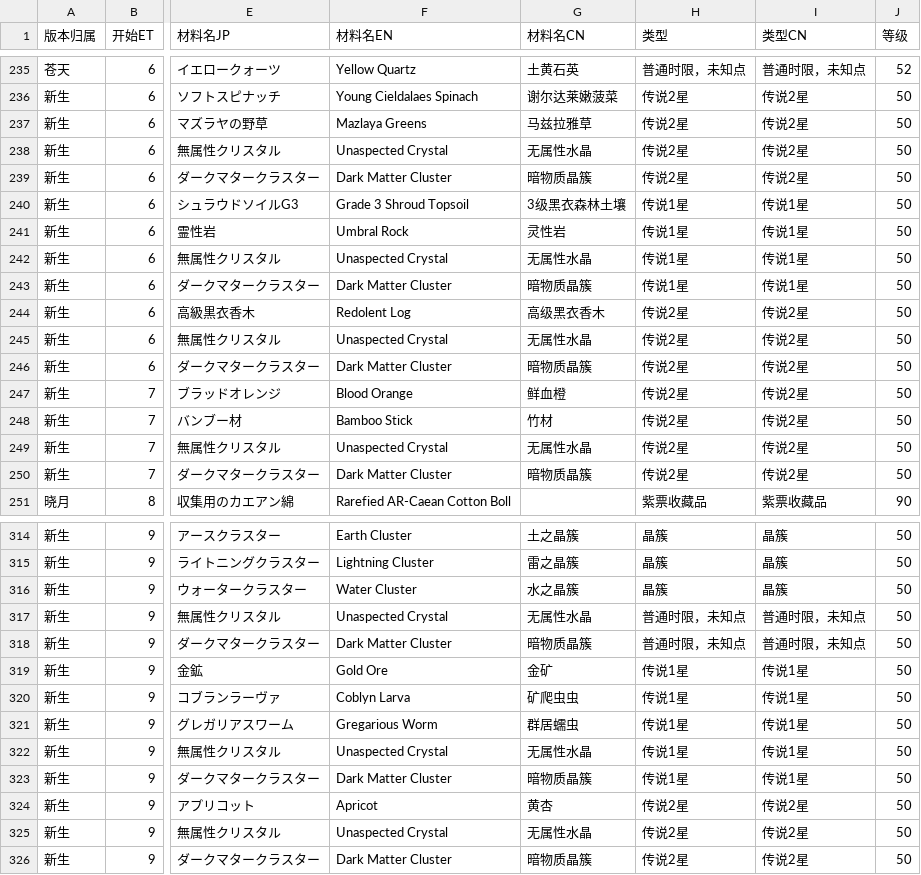
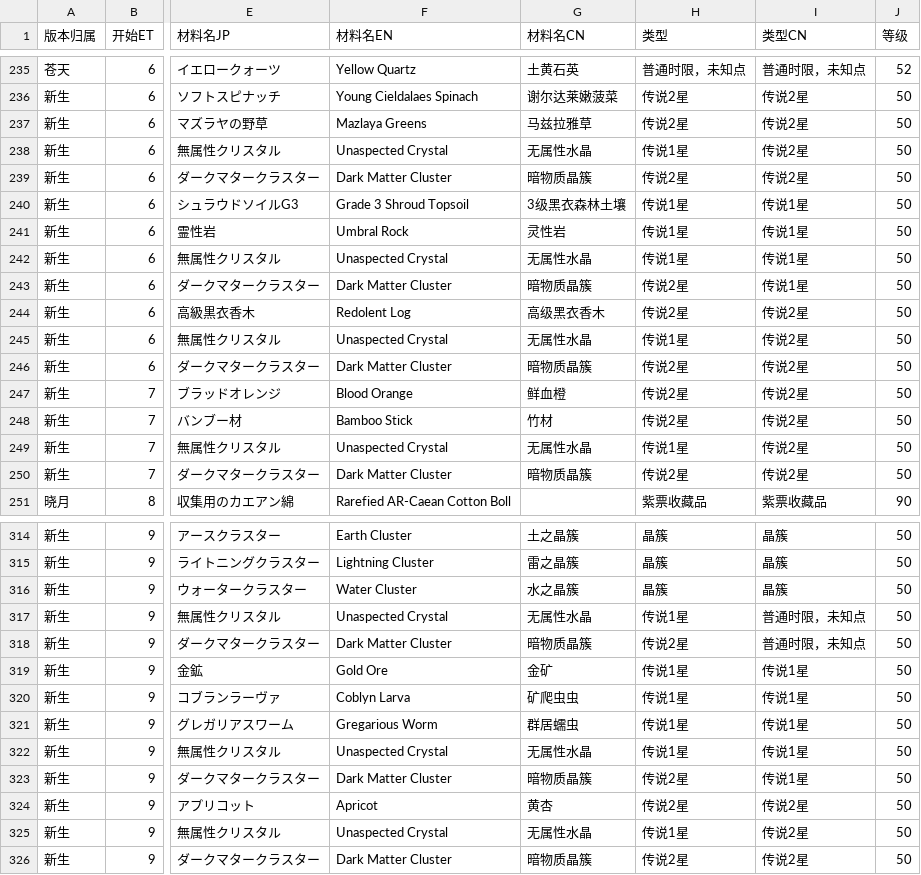
Before and after one commit to subjadeites/ffxiv-gatherer-clock, a CSV file: resource/list.csv, drawn as a sheet; only a part is shown, gaps mark what is left out; the diff covers the shown part only; the diff names each change by its address in the sheet, - before the commit and + after, or states it on an @@ line.

```diff
--- a/resource/list.csv
+++ b/resource/list.csv
-H238 (类型): 传说2星
+H238 (类型): 传说1星
-H243 (类型): 传说1星
+H243 (类型): 传说2星
-H245 (类型): 传说2星
+H245 (类型): 传说1星
-H249 (类型): 传说2星
+H249 (类型): 传说1星
-H317 (类型): 普通时限，未知点
+H317 (类型): 传说1星
-H318 (类型): 普通时限，未知点
+H318 (类型): 传说2星
-H323 (类型): 传说1星
+H323 (类型): 传说2星
-H325 (类型): 传说2星
+H325 (类型): 传说1星
```
Also changed, not shown: 41 edited cells elsewhere in this file, 2 other files.
